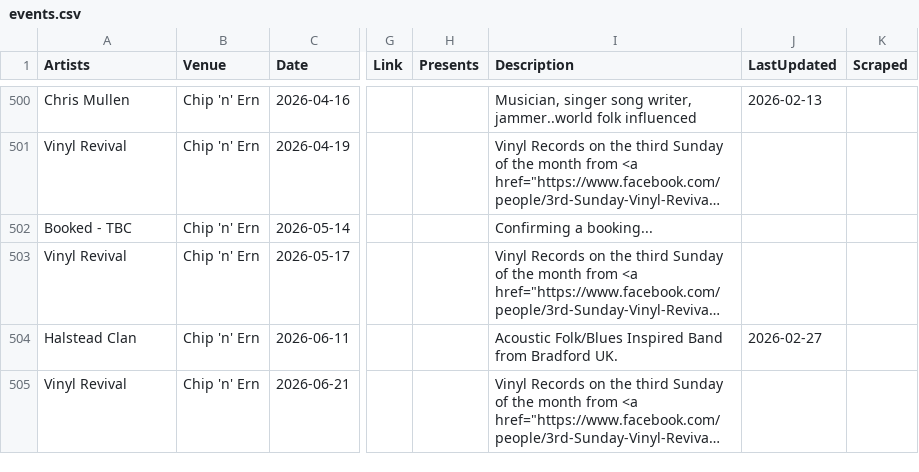
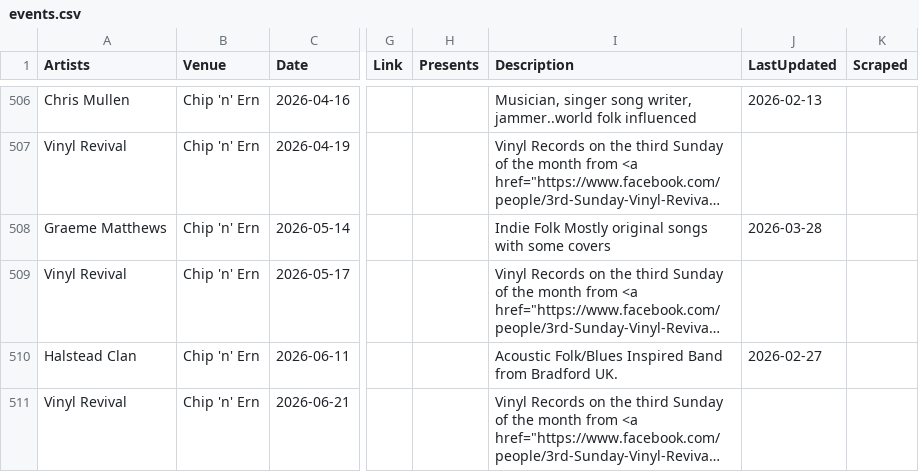
Before and after one commit to caprenter/bingley-music-town, a CSV file: docs/_data/events.csv, drawn as a sheet; only a part is shown, gaps mark what is left out; long unchanged cells end in …; addresses are those after the commit; the diff covers the shown part only; the diff names each change by its address in the sheet, - before the commit and + after, or states it on an @@ line.

```diff
--- a/docs/_data/events.csv
+++ b/docs/_data/events.csv
-A508 (Artists): Booked - TBC
+A508 (Artists): Graeme Matthews
-I508 (Description): Confirming a booking...
+I508 (Description): Indie Folk Mostly original songs with some covers
-J508 (LastUpdated): (empty)
+J508 (LastUpdated): 2026-03-28
```
Also changed, not shown: 9 added rows elsewhere in this file, docs/_data/artists.csv, docs/_data/chip.csv, 4 other files.
